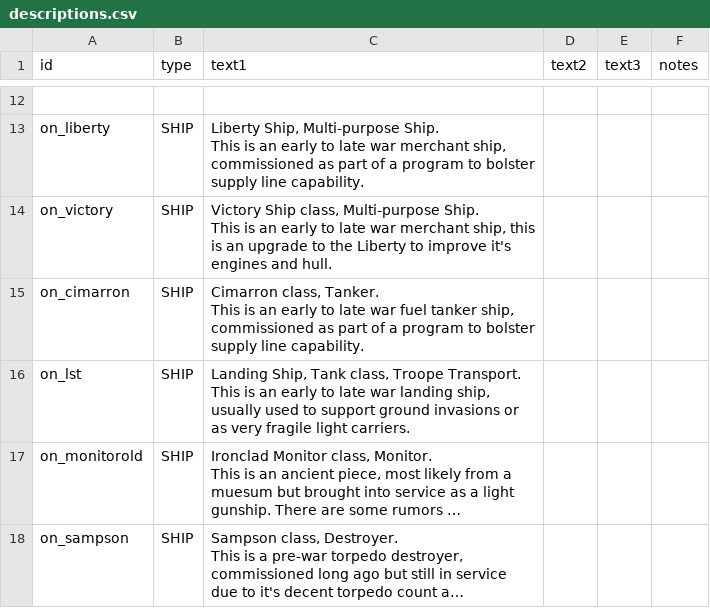
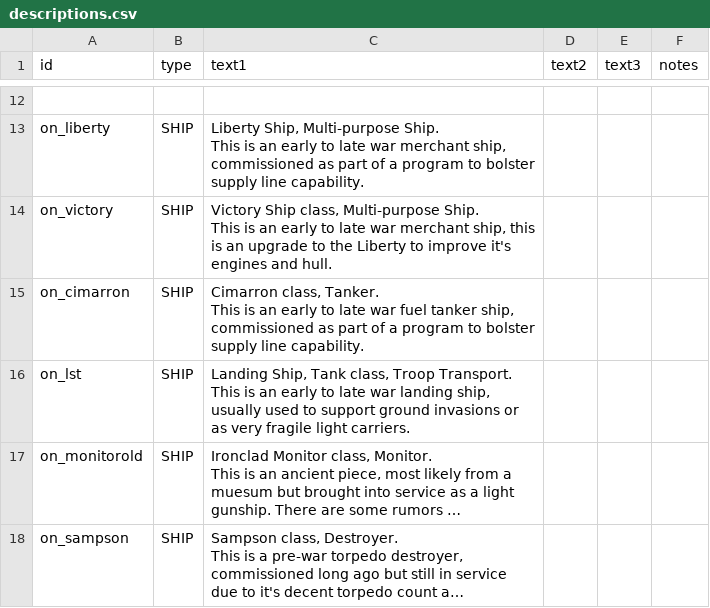
Before and after one commit to OfflcerSam/NavalSector, a CSV file: data/strings/descriptions.csv, drawn as a sheet; only a part is shown, gaps mark what is left out; long unchanged cells end in …; ↵ is a line break in a cell; the diff names each change by its address in the sheet, - before the commit and + after, or states it on an @@ line.

```diff
--- a/data/strings/descriptions.csv
+++ b/data/strings/descriptions.csv
-C16 (text1): …Tank class, Troope Transport. ↵ This…
+C16 (text1): …Tank class, Troop Transport. ↵ This…
```
